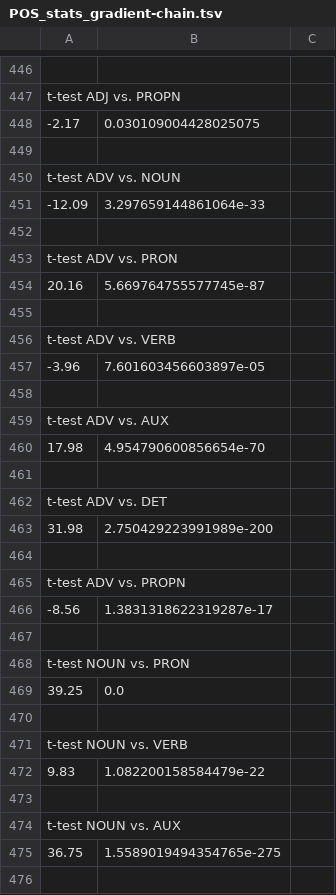
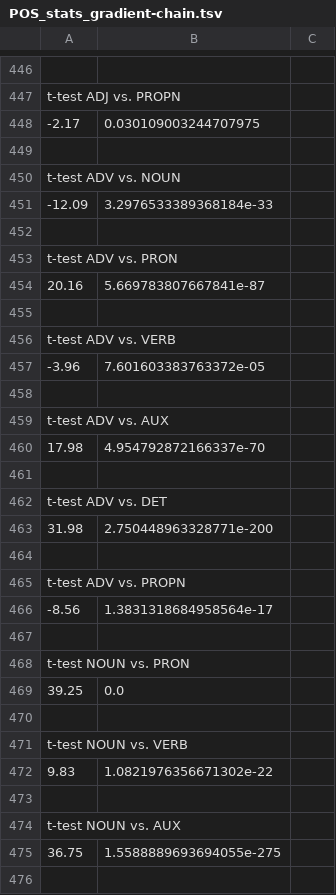
Before and after one commit to mwestera/bertology, a TSV file: output/results-for-blackboxnlp/POS_stats_gradient-chain.tsv (was output/overnight3/POS_stats_gradient-chain.tsv), drawn as a sheet; only a part is shown, gaps mark what is left out; the diff covers the shown part only; the diff names each change by its address in the sheet, - before the commit and + after, or states it on an @@ line.

```diff
--- a/output/overnight3/POS_stats_gradient-chain.tsv
+++ b/output/results-for-blackboxnlp/POS_stats_gradient-chain.tsv
-B448: 0.030109004428025075
+B448: 0.030109003244707975
-B451: 3.297659144861064e-33
+B451: 3.2976533389368184e-33
-B454: 5.669764755577745e-87
+B454: 5.669783807667841e-87
-B457: 7.601603456603897e-05
+B457: 7.601603383763372e-05
-B460: 4.954790600856654e-70
+B460: 4.954792872166337e-70
-B463: 2.750429223991989e-200
+B463: 2.750448963328771e-200
-B466: 1.3831318622319287e-17
+B466: 1.3831318684958564e-17
-B472: 1.082200158584479e-22
+B472: 1.0821976356671302e-22
-B475: 1.5589019494354765e-275
+B475: 1.5588889693694055e-275
```
Also changed, not shown: 15 edited cells elsewhere in this file, output/results-for-blackboxnlp/POS_stats_gradient.tsv, 13 other files.
